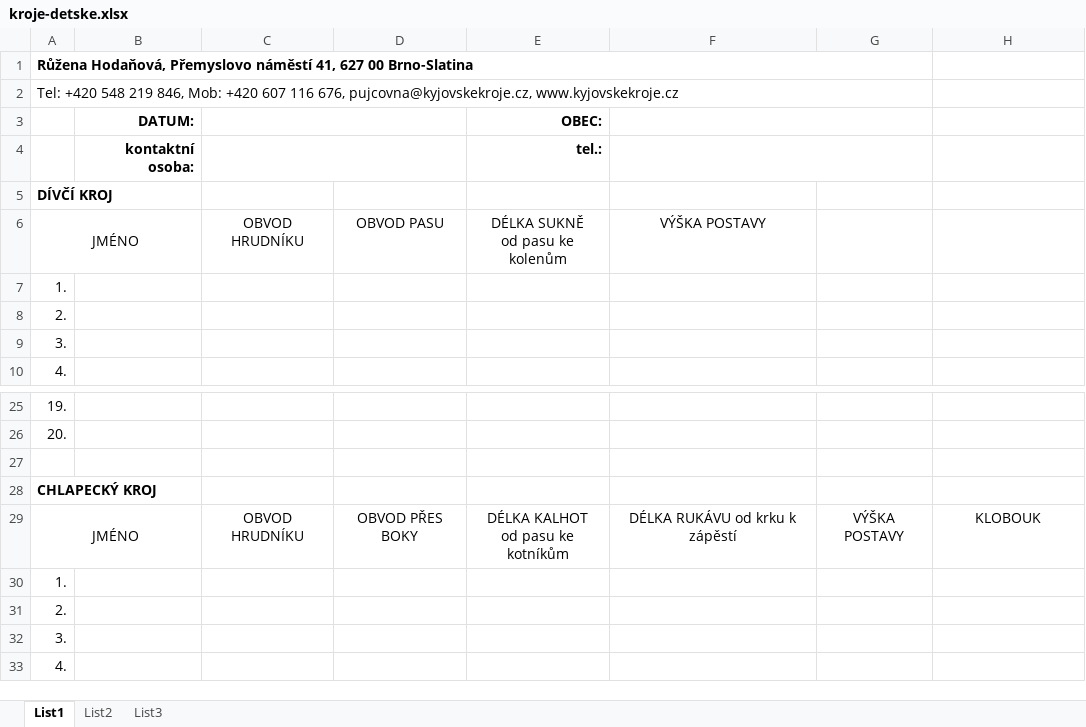
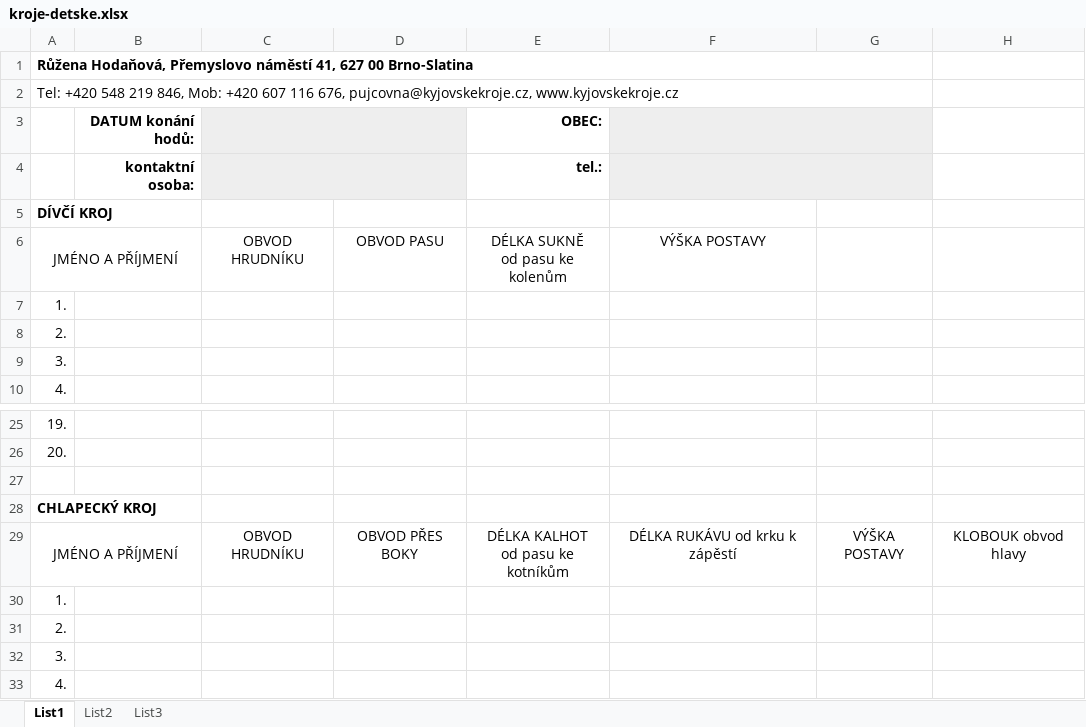
Before and after one commit to scenek/kyjovske-kroje, an Excel workbook: pujcovna/tabulky/kroje-detske.xlsx, sheet List1, drawn as a sheet; only a part is shown, gaps mark what is left out; values as stored, in another font and other column widths than the file's, no borders; charts and pictures not drawn; the diff names each change by its address in the sheet, - before the commit and + after, or states it on an @@ line.

```diff
--- a/pujcovna/tabulky/kroje-detske.xlsx (sheet List1)
+++ b/pujcovna/tabulky/kroje-detske.xlsx (sheet List1)
-B3: DATUM:
+B3: DATUM konání hodů:
-C3:C4 fill: none
+C3:C4 fill: #EEEEEE
-F3:F4 fill: none
+F3:F4 fill: #EEEEEE
-A6: JMÉNO
+A6: JMÉNO A PŘÍJMENÍ
-A29: JMÉNO
+A29: JMÉNO A PŘÍJMENÍ
-H29: KLOBOUK
+H29: KLOBOUK obvod hlavy
```
Also changed, not shown: charts or pictures, pujcovna/tabulky/kroje.xlsx, 10 other files.
